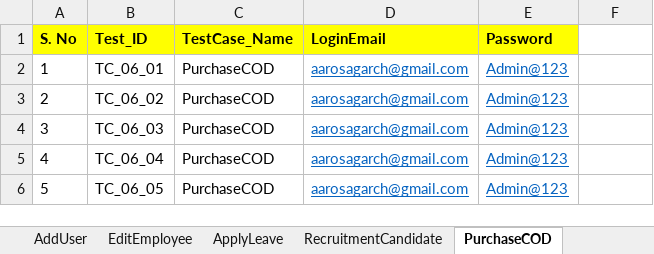
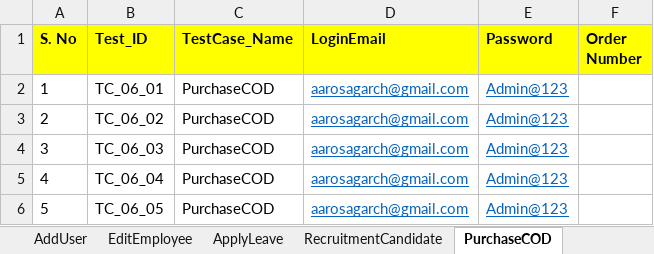
Before and after one commit to automationcatalogue/AutomationCatalogue, an Excel workbook: target/classes/TestData.xlsx, sheet PurchaseCOD, drawn as a sheet; values as stored, in another font and other column widths than the file's, no borders; the diff names each change by its address in the sheet, - before the commit and + after, or states it on an @@ line.

```diff
--- a/target/classes/TestData.xlsx (sheet PurchaseCOD)
+++ b/target/classes/TestData.xlsx (sheet PurchaseCOD)
-F1: (empty)
+F1: Order Number
-F1 fill: none
+F1 fill: #FFFF00
```
Also changed, not shown: sheet AddEmployee, sheet ReOrderCOD, src/main/resources/TestData.xlsx, 26 other files.
